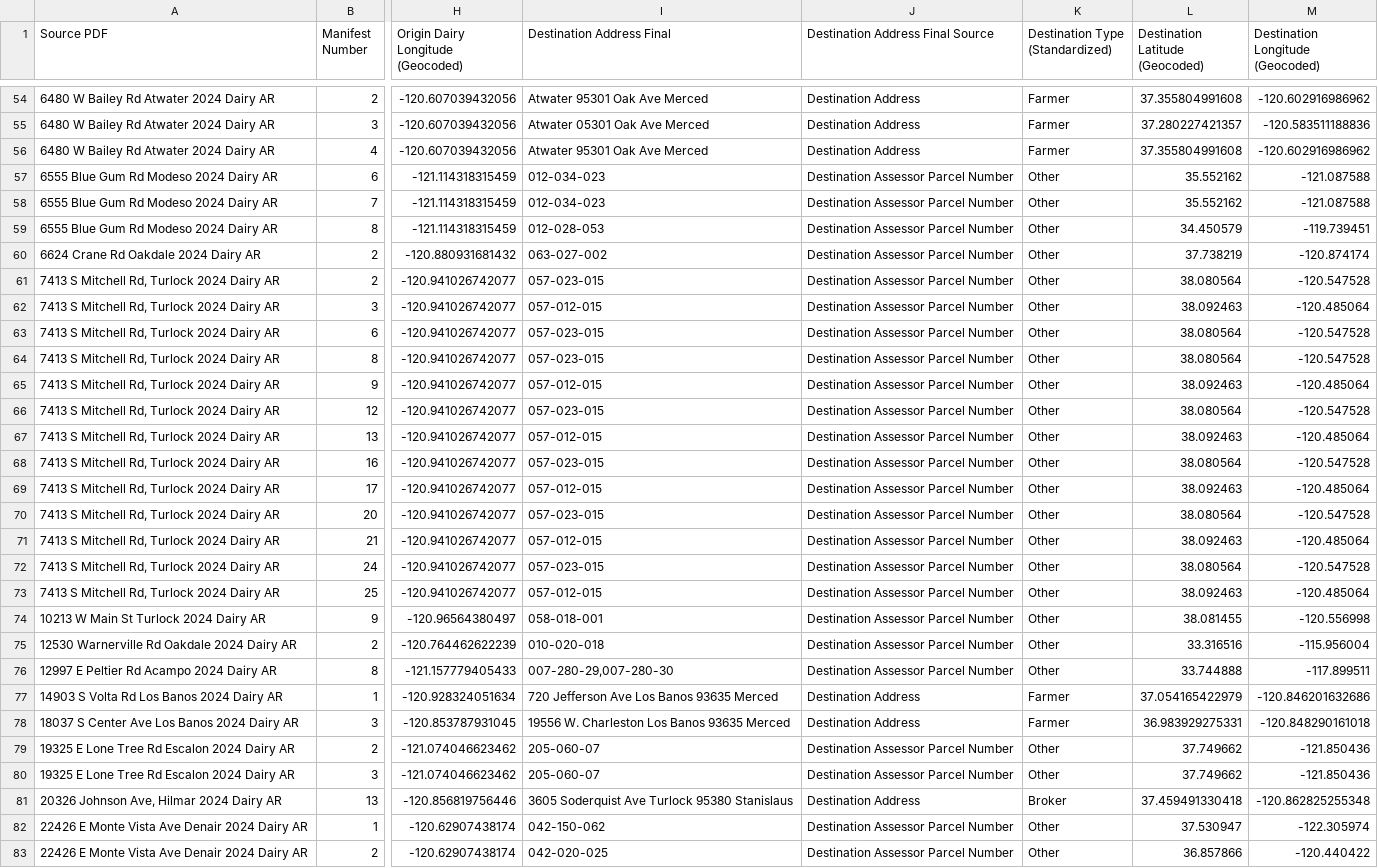
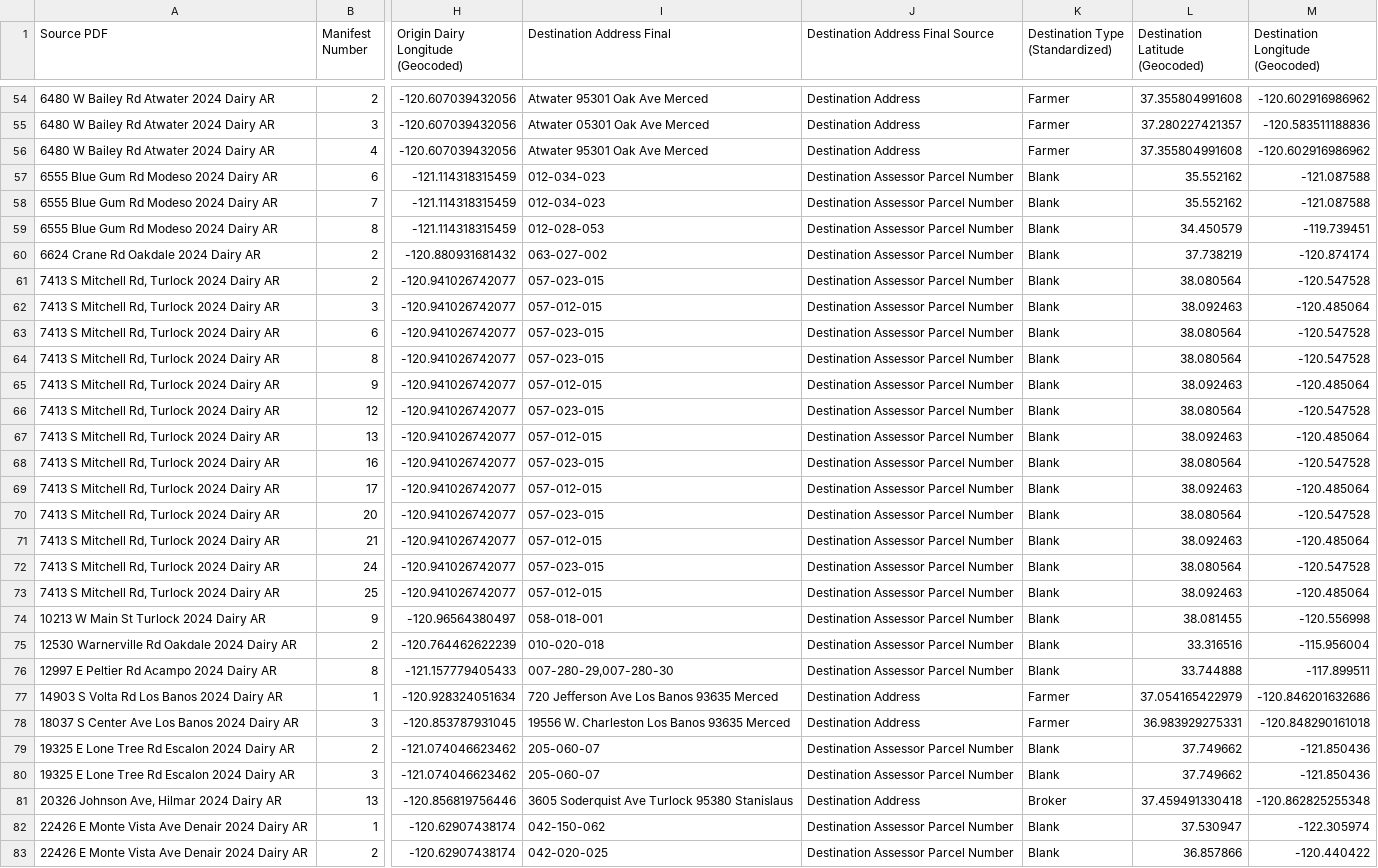
Before and after one commit to dalyw/ca-cafo-compliance, a CSV file: ca_cafo_compliance/compiled_data/processed_wastewater_manifests_greater_than_1mile.csv, drawn as a sheet; only a part is shown, gaps mark what is left out; the diff covers the shown part only; the diff names each change by its address in the sheet, - before the commit and + after, or states it on an @@ line.

```diff
--- a/ca_cafo_compliance/compiled_data/processed_wastewater_manifests_greater_than_1mile.csv
+++ b/ca_cafo_compliance/compiled_data/processed_wastewater_manifests_greater_than_1mile.csv
-K57:K76 (Destination Type (Standardized)): Other
+K57:K76 (Destination Type (Standardized)): Blank
-K79:K80 (Destination Type (Standardized)): Other
+K79:K80 (Destination Type (Standardized)): Blank
-K82:K83 (Destination Type (Standardized)): Other
+K82:K83 (Destination Type (Standardized)): Blank
```
Also changed, not shown: 37 edited cells elsewhere in this file, ca_cafo_compliance/compiled_data/processed_manure_manifests.csv, ca_cafo_compliance/compiled_data/processed_wastewater_manifests_truckedonly.csv, 8 other files.
